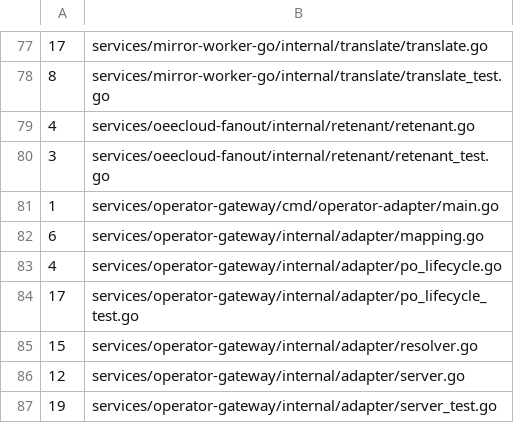
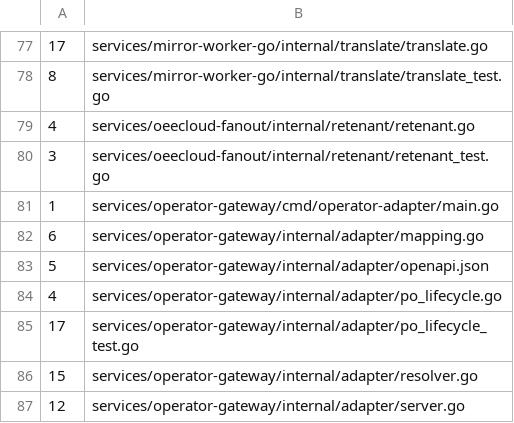
Before and after one commit to packiot/packiot-stack-alpha, a TSV file: scripts/ci/packml-baseline.tsv, drawn as a sheet; only a part is shown, gaps mark what is left out; the shorter side is filled out with more unchanged rows.

```diff
--- a/scripts/ci/packml-baseline.tsv
+++ b/scripts/ci/packml-baseline.tsv
@@ -82,2 +82,3 @@
 6	services/operator-gateway/internal/adapter/mapping.go
+5	services/operator-gateway/internal/adapter/openapi.json
 4	services/operator-gateway/internal/adapter/po_lifecycle.go
```
Also changed, not shown: 2 other files.
